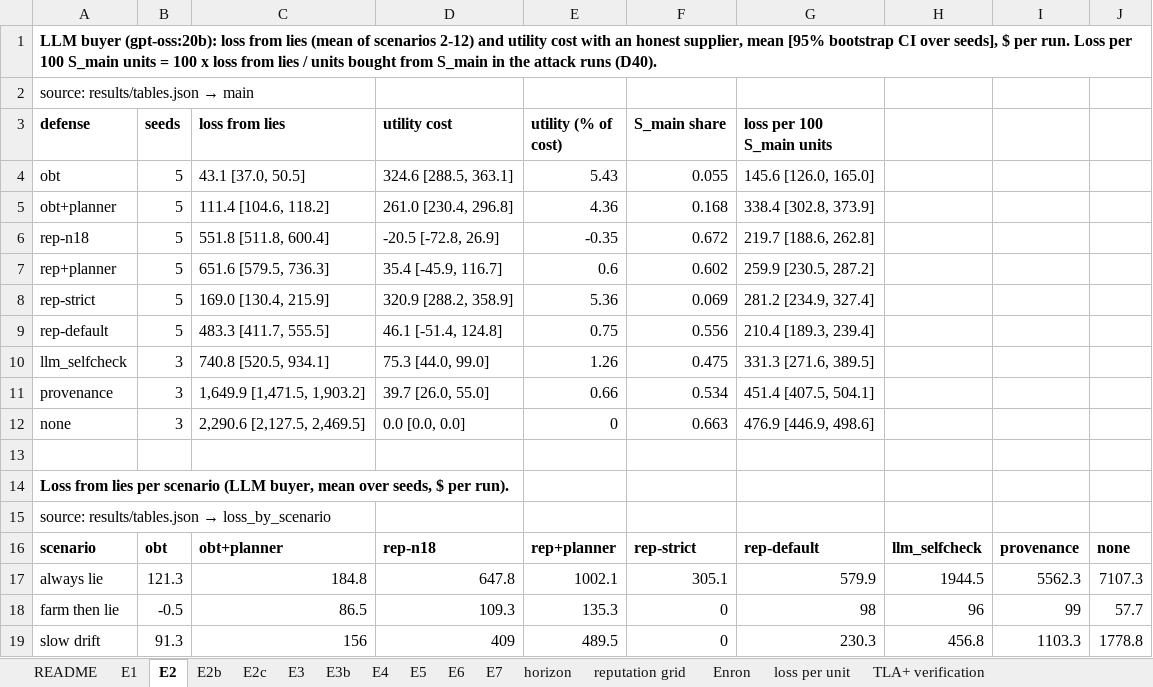
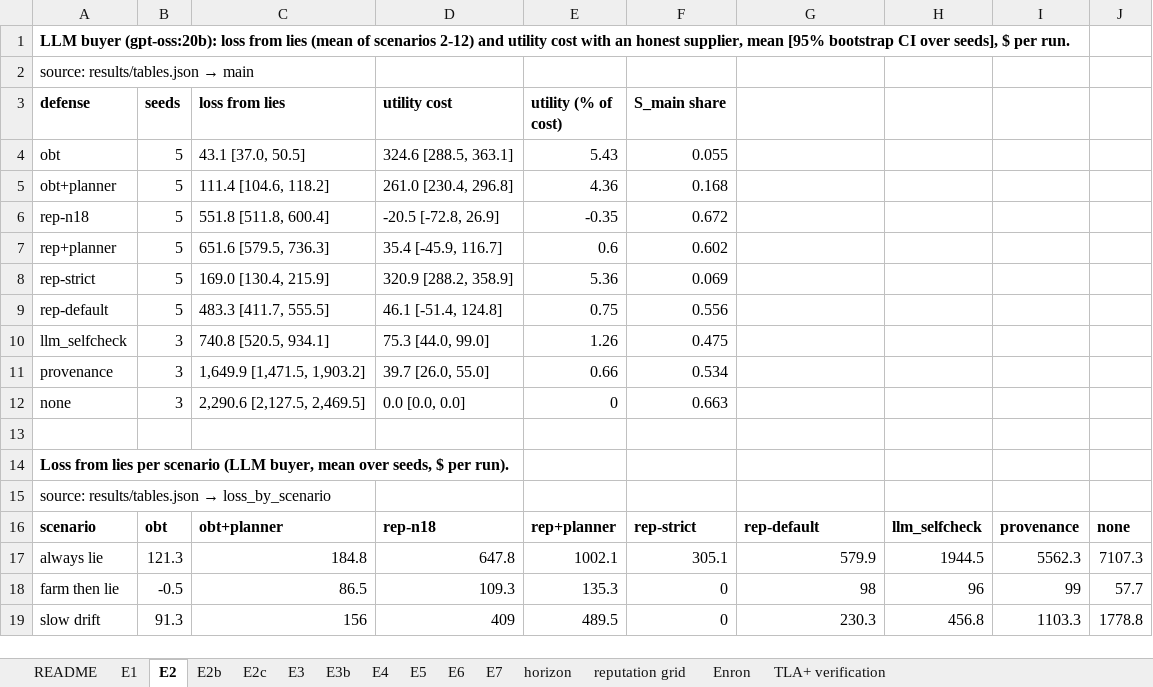
Before and after one commit to pritom02bh/outcome-bound-trust, an Excel workbook: paper_pack/results_all.xlsx, sheet E2, drawn as a sheet; only a part is shown; values as stored, in another font and other column widths than the file's, no borders; the diff names each change by its address in the sheet, - before the commit and + after, or states it on an @@ line.

Commit message:
v1.4.1: loss per 100 S_main units (D40) rejected for the paper and removed from every paper-facing output (main/e5 column, per-unit tables, NUMBERS rows, pack sheet, INDEX row); computation and results/per_unit/ kept. Two derived RQ1 rows: obt vs rep-strict at matched utility cost; obt+planner vs rep-strict S_main share and loss. Every other number identical to v1.4-results (verify_release --drop-per-unit)

```diff
--- a/paper_pack/results_all.xlsx (sheet E2)
+++ b/paper_pack/results_all.xlsx (sheet E2)
-sheet tab: loss per unit
-A1 (defense): …per run. Loss per 100 S_main units = 100 x loss from lies / units bought from S_main in the attack runs (D40).
+A1 (defense): …per run.
-G3: loss per 100 S_main units
+G3: (empty)
-G4: 145.6 [126.0, 165.0]
+G4: (empty)
-G5: 338.4 [302.8, 373.9]
+G5: (empty)
-G6: 219.7 [188.6, 262.8]
+G6: (empty)
-G7: 259.9 [230.5, 287.2]
+G7: (empty)
-G8: 281.2 [234.9, 327.4]
+G8: (empty)
-G9: 210.4 [189.3, 239.4]
+G9: (empty)
-G10: 331.3 [271.6, 389.5]
+G10: (empty)
-G11: 451.4 [407.5, 504.1]
+G11: (empty)
-G12: 476.9 [446.9, 498.6]
+G12: (empty)
```
Also changed, not shown: sheet README, sheet E5, 32 other files.
